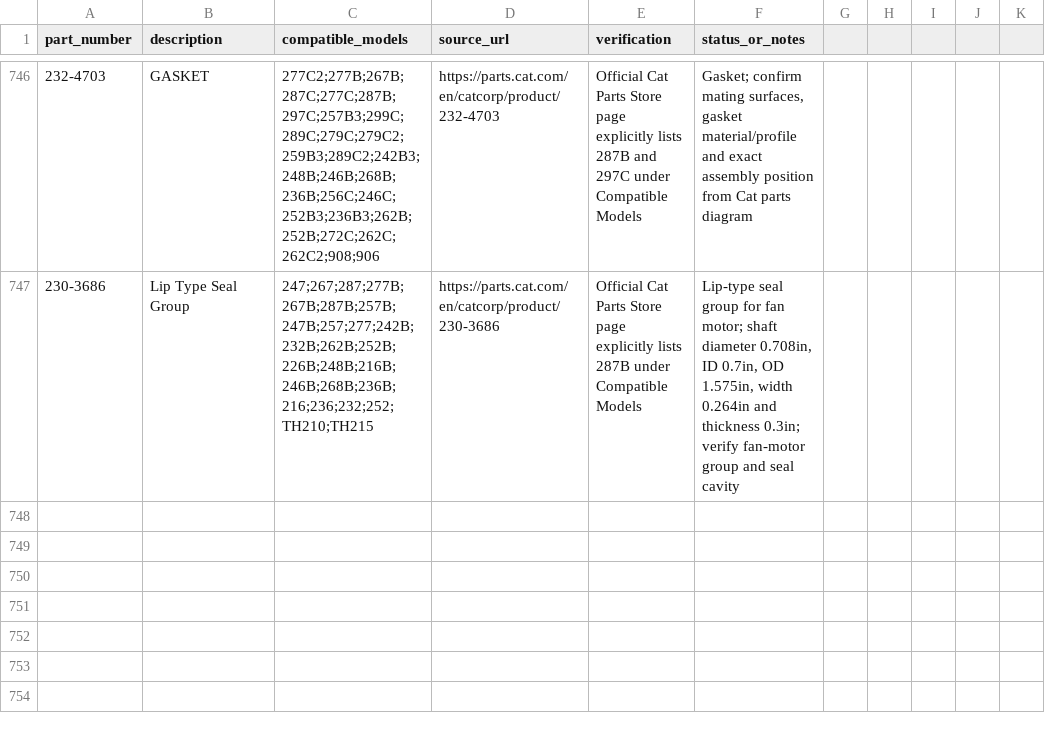
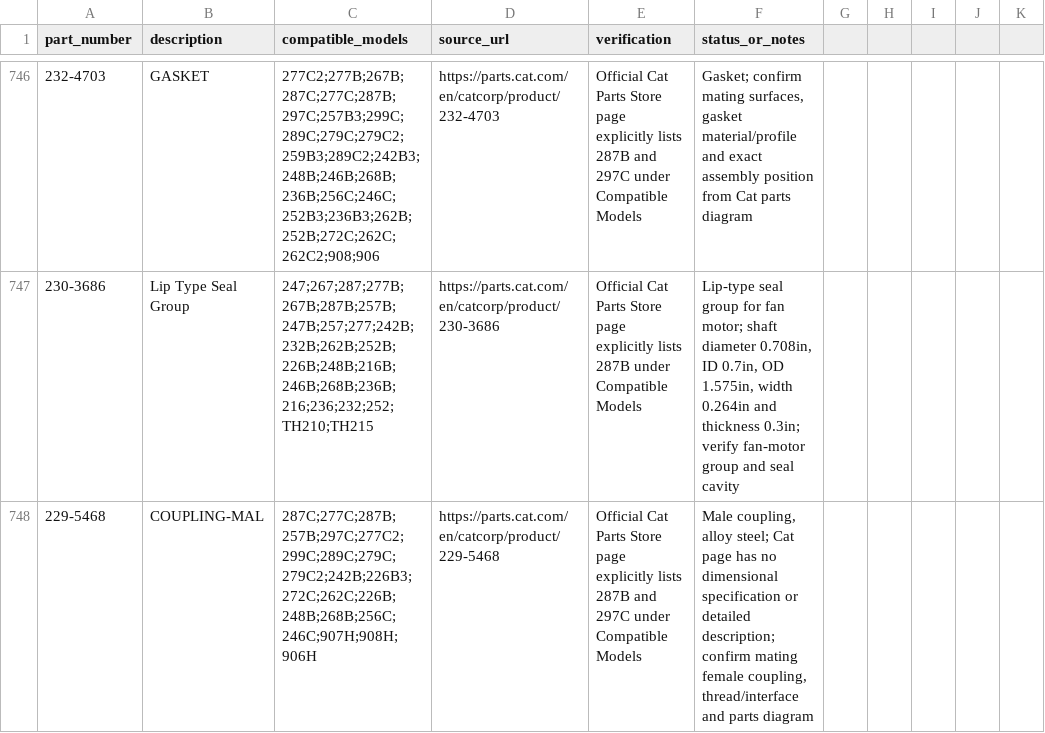
Before and after one commit to saeed860/Amoot-Machine, a CSV file: data/cat-287b-official-parts-verification-2026-11-25.csv, drawn as a sheet; only a part is shown, gaps mark what is left out; the diff names each change by its address in the sheet, - before the commit and + after, or states it on an @@ line.

Commit message:
Record Cat official extraction batch 87 (3/5)

```diff
--- a/data/cat-287b-official-parts-verification-2026-11-25.csv
+++ b/data/cat-287b-official-parts-verification-2026-11-25.csv
+row 748: 229-5468 | COUPLING-MAL | 287C;277C;287B;257B;297C;277C2;299C;289C;279C;279C2;242B;226B3;272C;262C;226B;248B;268B;256C;246C;907H;908H;906H | https://parts.cat.com/en/catcorp/product/229-5468 | Official Cat Parts Store page explicitly lists 287B and 297C under Compatible Models | Male coupling, alloy steel; Cat page has no dimensional specification or detailed description; confirm mating female coupling, thread/interface and parts diagram
```
